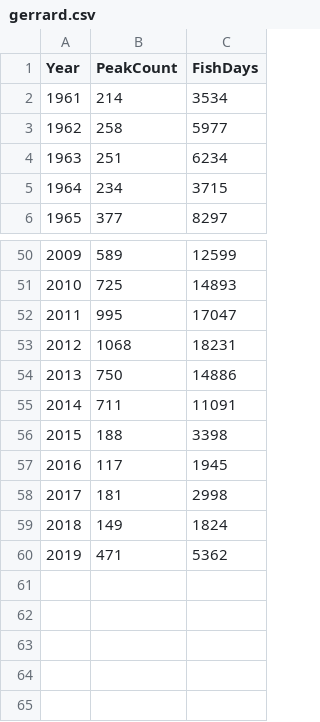
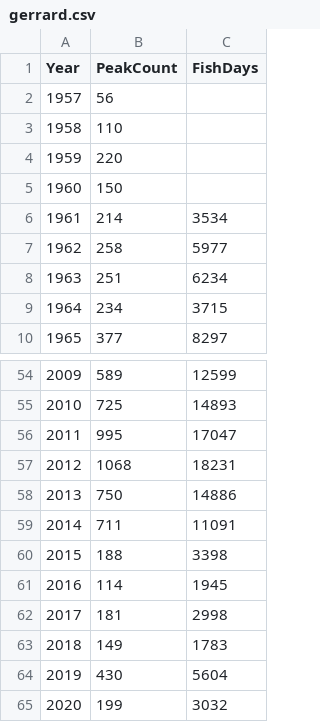
Before and after one commit to poissonconsulting/kootlake, a CSV file: data-raw/gerrard.csv, drawn as a sheet; only a part is shown, gaps mark what is left out.

Commit message:
- Added 2020 gerrard peak counts and fish days. - Added 1957 to 1960 gerrard peak count. - Adjusted 2019 gerrard peak count. - Adjusted 2018 and 2019 gerrard fish days.

```diff
--- a/data-raw/gerrard.csv
+++ b/data-raw/gerrard.csv
@@ -1,2 +1,6 @@
 Year,PeakCount,FishDays
+1957,56,
+1958,110,
+1959,220,
+1960,150,
 1961,214,3534
@@ -56,5 +60,6 @@ Year,PeakCount,FishDays
 2015,188,3398
-2016,117,1945
+2016,114,1945
 2017,181,2998
-2018,149,1824
-2019,471,5362
+2018,149,1783
+2019,430,5604
+2020,199,3032
```
Also changed, not shown: 2 other files.
